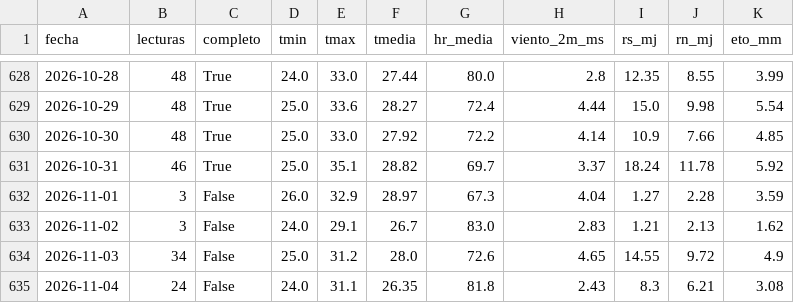
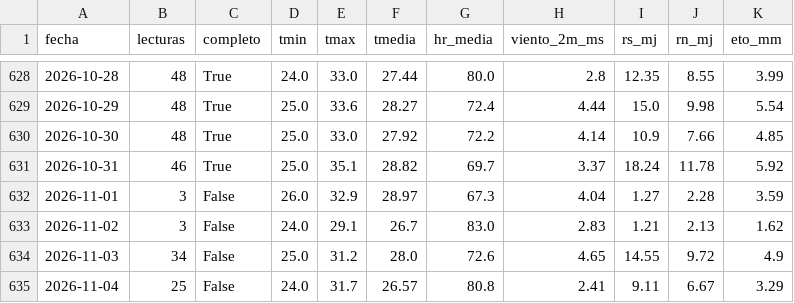
Before and after one commit to JosueValdiviezoS/Cecasp, a CSV file: data/diario.csv, drawn as a sheet; only a part is shown, gaps mark what is left out.

Commit message:
Nuevas lecturas

```diff
--- a/data/diario.csv
+++ b/data/diario.csv
@@ -634,2 +634,2 @@ fecha,lecturas,completo,tmin,tmax,tmedia,hr_media,viento_2m_ms,rs_mj,rn_mj,eto_m
 2026-11-03,34,False,25.0,31.2,28.0,72.6,4.65,14.55,9.72,4.9
-2026-11-04,24,False,24.0,31.1,26.35,81.8,2.43,8.3,6.21,3.08
+2026-11-04,25,False,24.0,31.7,26.57,80.8,2.41,9.11,6.67,3.29
```
Also changed, not shown: data/etc_diaria.csv, 2 other files.
